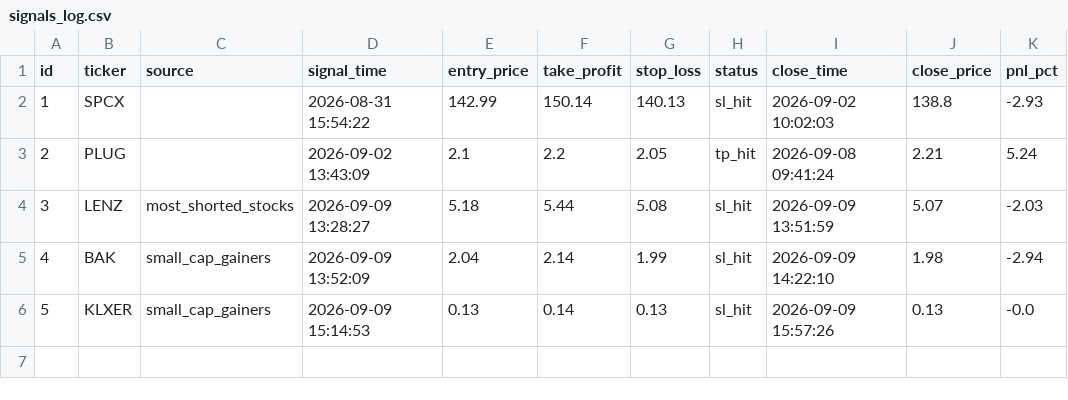
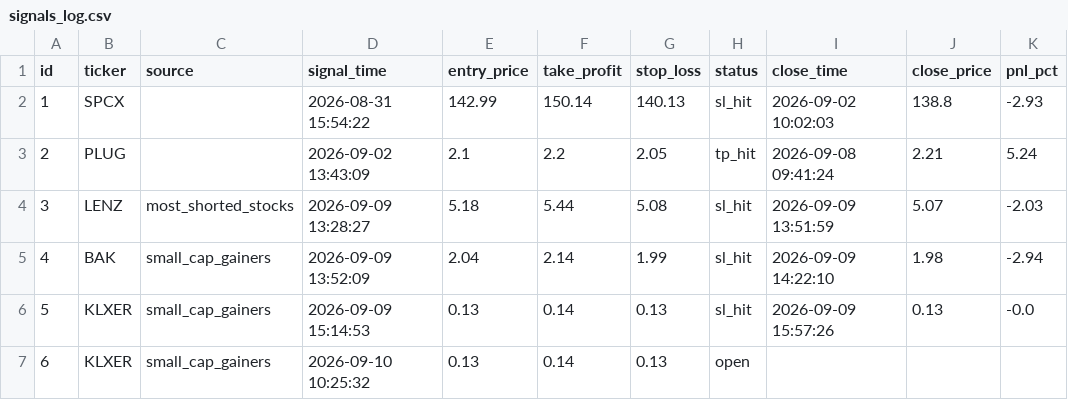
Before and after one commit to emrem2382-byte/daytrading, a CSV file: signals_log.csv, drawn as a sheet.

```diff
--- a/signals_log.csv
+++ b/signals_log.csv
@@ -6 +6,2 @@ id,ticker,source,signal_time,entry_price,take_profit,stop_loss,status,close_time
 5,KLXER,small_cap_gainers,2026-09-09 15:14:53,0.13,0.14,0.13,sl_hit,2026-09-09 15:57:26,0.13,-0.0
+6,KLXER,small_cap_gainers,2026-09-10 10:25:32,0.13,0.14,0.13,open,,,
```
Also changed, not shown: 1 other file.
